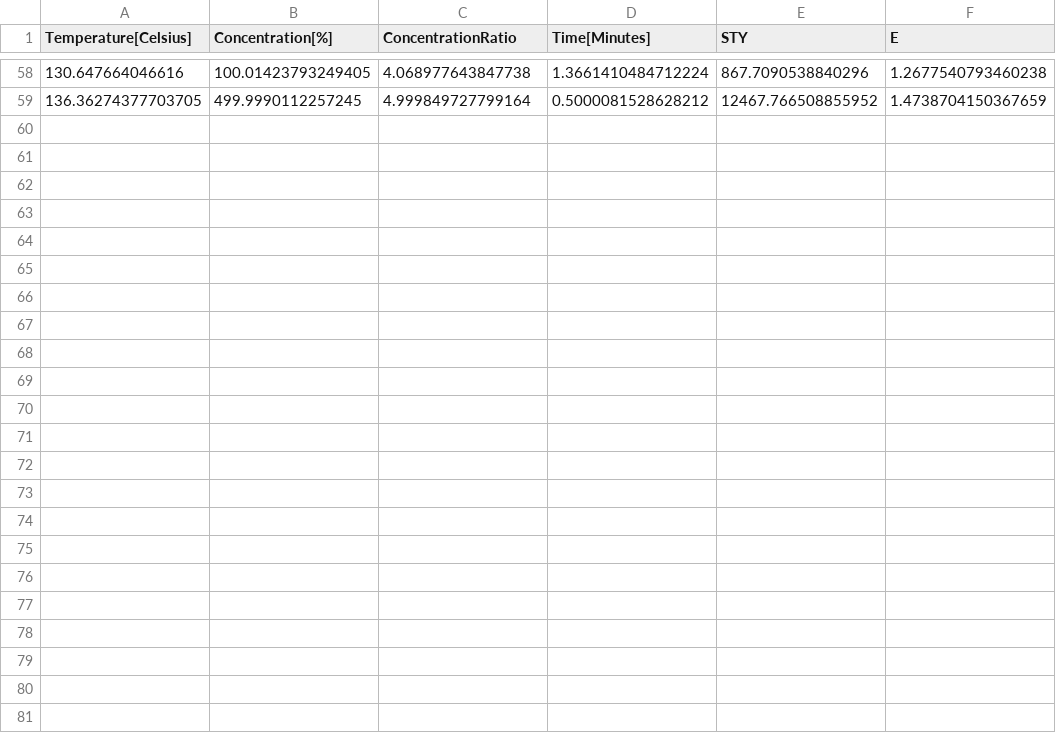
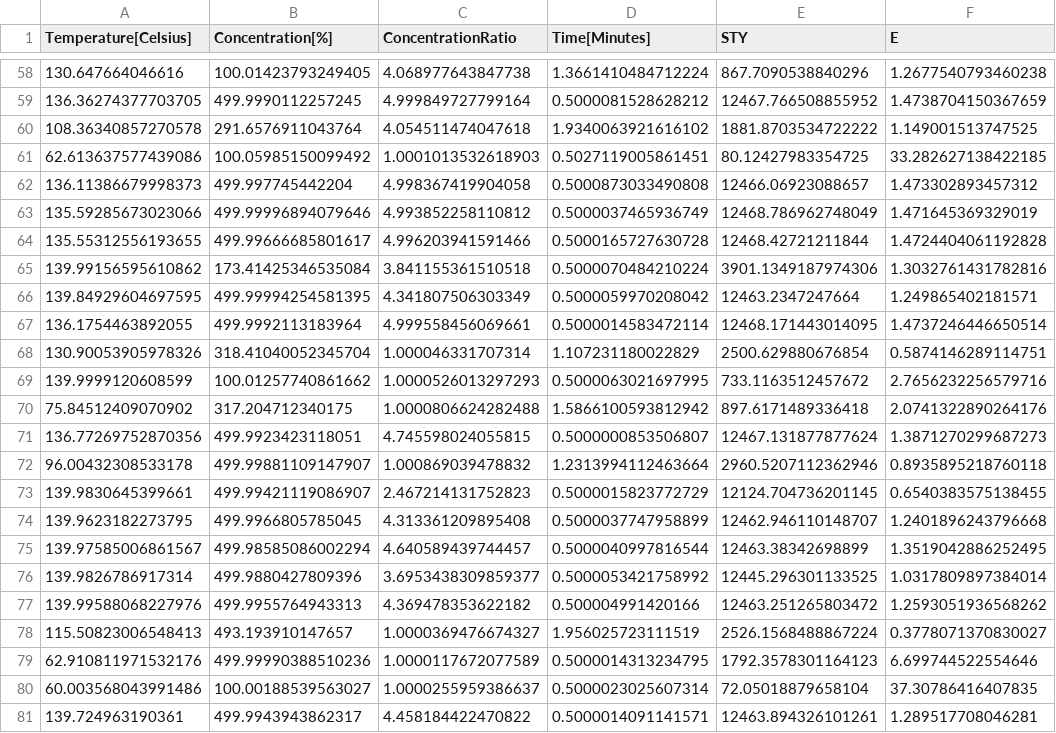
Before and after one commit to bg196678/IS-Pareto, a CSV file: examples/system_1/output/data/insiliciopt.csv, drawn as a sheet; only a part is shown, gaps mark what is left out.

Commit message:
System 1 Results WIP

```diff
--- a/examples/system_1/output/data/insiliciopt.csv
+++ b/examples/system_1/output/data/insiliciopt.csv
@@ -59 +59,23 @@ Temperature[Celsius],Concentration[%],ConcentrationRatio,Time[Minutes],STY,E
 136.36274377703705,499.9990112257245,4.999849727799164,0.5000081528628212,12467.766508855952,1.4738704150367659
+108.36340857270578,291.6576911043764,4.054511474047618,1.9340063921616102,1881.8703534722222,1.149001513747525
+62.613637577439086,100.05985150099492,1.0001013532618903,0.5027119005861451,80.12427983354725,33.282627138422185
+136.11386679998373,499.997745442204,4.998367419904058,0.5000873033490808,12466.06923088657,1.473302893457312
+135.59285673023066,499.99996894079646,4.993852258110812,0.5000037465936749,12468.786962748049,1.471645369329019
+135.55312556193655,499.99666685801617,4.996203941591466,0.5000165727630728,12468.42721211844,1.4724404061192828
+139.99156595610862,173.41425346535084,3.841155361510518,0.5000070484210224,3901.1349187974306,1.3032761431782816
+139.84929604697595,499.99994254581395,4.341807506303349,0.5000059970208042,12463.2347247664,1.249865402181571
+136.1754463892055,499.9992113183964,4.999558456069661,0.5000014583472114,12468.171443014095,1.4737246446650514
+130.90053905978326,318.41040052345704,1.000046331707314,1.107231180022829,2500.629880676854,0.5874146289114751
+139.9999120608599,100.01257740861662,1.0000526013297293,0.5000063021697995,733.1163512457672,2.7656232256579716
+75.84512409070902,317.204712340175,1.0000806624282488,1.5866100593812942,897.6171489336418,2.0741322890264176
+136.77269752870356,499.9923423118051,4.745598024055815,0.5000000853506807,12467.131877877624,1.3871270299687273
+96.00432308533178,499.99881109147907,1.000869039478832,1.2313994112463664,2960.5207112362946,0.8935895218760118
+139.9830645399661,499.99421119086907,2.467214131752823,0.5000015823772729,12124.704736201145,0.6540383575138455
+139.9623182273795,499.9966805785045,4.313361209895408,0.5000037747958899,12462.946110148707,1.2401896243796668
+139.97585006861567,499.98585086002294,4.640589439744457,0.5000040997816544,12463.38342698899,1.3519042886252495
+139.9826786917314,499.9880427809396,3.6953438309859377,0.5000053421758992,12445.296301133525,1.0317809897384014
+139.99588068227976,499.9955764943313,4.369478353622182,0.500004991420166,12463.251265803472,1.2593051936568262
+115.50823006548413,493.193910147657,1.0000369476674327,1.956025723111519,2526.1568488867224,0.3778071370830027
+62.910811971532176,499.99990388510236,1.0000117672077589,0.5000014313234795,1792.3578301164123,6.699744522554646
+60.003568043991486,100.00188539563027,1.0000255959386637,0.5000023025607314,72.05018879658104,37.30786416407835
+139.724963190361,499.9943943862317,4.458184422470822,0.5000014091141571,12463.894326101261,1.289517708046281
```
Also changed, not shown: 1 other file.
